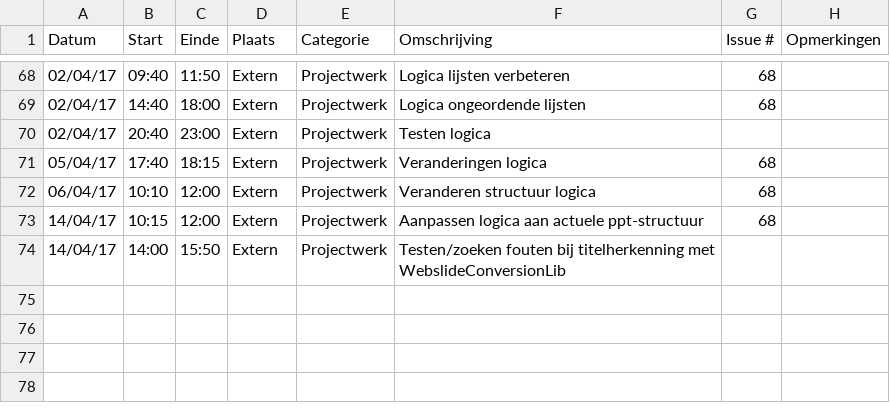
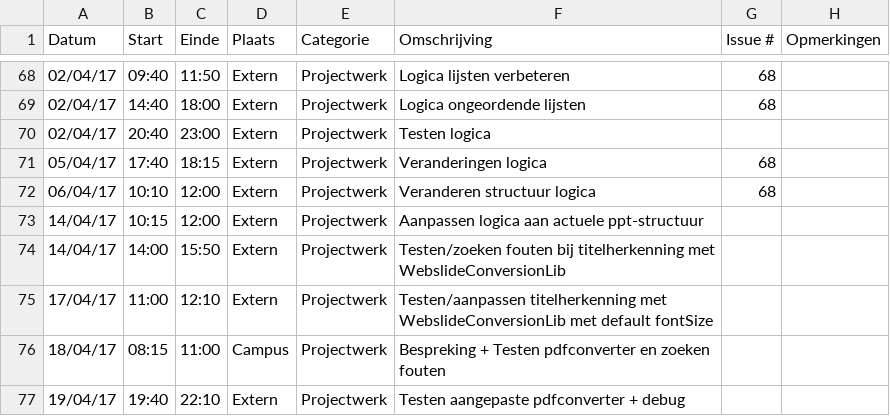
Before and after one commit to OpenWebslides/conversion-tool, a CSV file: Joann-ChanLogboek.csv, drawn as a sheet; only a part is shown, gaps mark what is left out.

Commit message:
Update Joann-ChanLogboek.csv

```diff
--- a/Joann-ChanLogboek.csv
+++ b/Joann-ChanLogboek.csv
@@ -72,3 +72,6 @@ Datum,Start,Einde,Plaats,Categorie,Omschrijving,Issue #,Opmerkingen
 06/04/17,10:10,12:00,Extern,Projectwerk,Veranderen structuur logica,68,
-14/04/17,10:15,12:00,Extern,Projectwerk,Aanpassen logica aan actuele ppt-structuur,68,
+14/04/17,10:15,12:00,Extern,Projectwerk,Aanpassen logica aan actuele ppt-structuur,,
 14/04/17,14:00,15:50,Extern,Projectwerk,Testen/zoeken fouten bij titelherkenning met WebslideConversionLib,,
+17/04/17,11:00,12:10,Extern,Projectwerk,Testen/aanpassen titelherkenning met WebslideConversionLib met default fontSize,,
+18/04/17,08:15,11:00,Campus,Projectwerk,Bespreking + Testen pdfconverter en zoeken fouten,,
+19/04/17,19:40,22:10,Extern,Projectwerk,Testen aangepaste pdfconverter + debug,,
```
